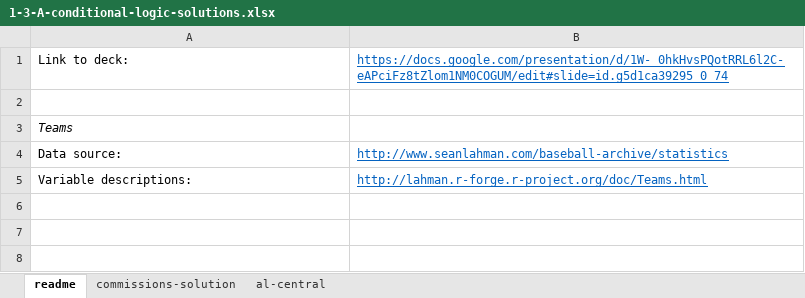
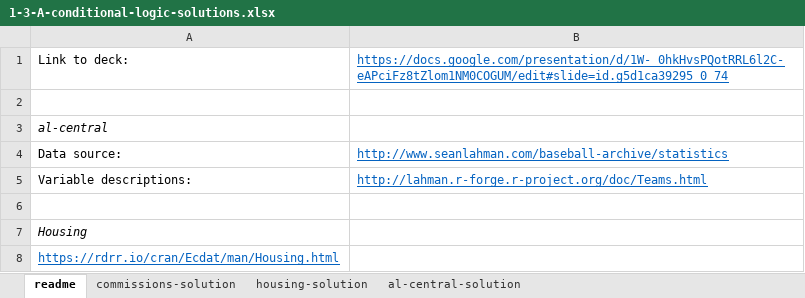
Before and after one commit to Thinkful-Ed/data-analytics-lectures, an Excel workbook: week-1/Solutions/1-3-A-conditional-logic-solutions.xlsx, sheet readme, drawn as a sheet; values as stored, in another font and other column widths than the file's, no borders; the diff names each change by its address in the sheet, - before the commit and + after, or states it on an @@ line.

```diff
--- a/week-1/Solutions/1-3-A-conditional-logic-solutions.xlsx (sheet readme)
+++ b/week-1/Solutions/1-3-A-conditional-logic-solutions.xlsx (sheet readme)
-sheet tab: al-central
+sheet tab: al-central-solution
+sheet tab: housing-solution
-A3: Teams
+A3: al-central
+row 6: (empty)
+row 7: Housing
+row 8: https://rdrr.io/cran/Ecdat/man/Housing.html
```
Also changed, not shown: week-1/Exercises/1-2-A-basics-formulas-functions-exercises.xlsx, week-1/Exercises/1-3-A-conditional-logic-exercises.xlsx, 5 other files.
